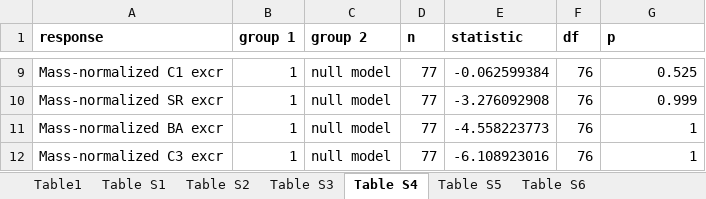
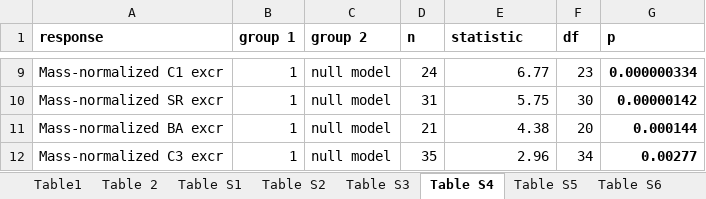
Before and after one commit to SandraKNG/11-DOC-ELA_animal-excretion, an Excel workbook: tables_figures/final_tables_figures/Tables.xlsx, sheet Table S4, drawn as a sheet; only a part is shown, gaps mark what is left out; values as stored, in another font and other column widths than the file's, no borders; the diff covers the shown part only; the diff names each change by its address in the sheet, - before the commit and + after, or states it on an @@ line.

```diff
--- a/tables_figures/final_tables_figures/Tables.xlsx (sheet Table S4)
+++ b/tables_figures/final_tables_figures/Tables.xlsx (sheet Table S4)
+sheet tab: Table 2
-D9 (n): 77
+D9 (n): 24
-E9 (statistic): -0.062599384
+E9 (statistic): 6.77
-F9 (df): 76
+F9 (df): 23
-G9:G12 bold: off
+G9:G12 bold: on
-G9 (p): 0.525
+G9 (p): 0.000000334
-D10 (n): 77
+D10 (n): 31
-E10 (statistic): -3.276092908
+E10 (statistic): 5.75
-F10 (df): 76
+F10 (df): 30
-G10 (p): 0.999
+G10 (p): 0.00000142
-D11 (n): 77
+D11 (n): 21
-E11 (statistic): -4.558223773
+E11 (statistic): 4.38
-F11 (df): 76
+F11 (df): 20
-G11 (p): 1
+G11 (p): 0.000144
-D12 (n): 77
+D12 (n): 35
-E12 (statistic): -6.108923016
+E12 (statistic): 2.96
-F12 (df): 76
+F12 (df): 34
-G12 (p): 1
+G12 (p): 0.00277
```
Also changed, not shown: 28 edited cells and cell formats elsewhere in this sheet, sheet Table1, data/2022-07-11_11-DOC-lakes_Mastersheet.xlsx, 21 other files.
